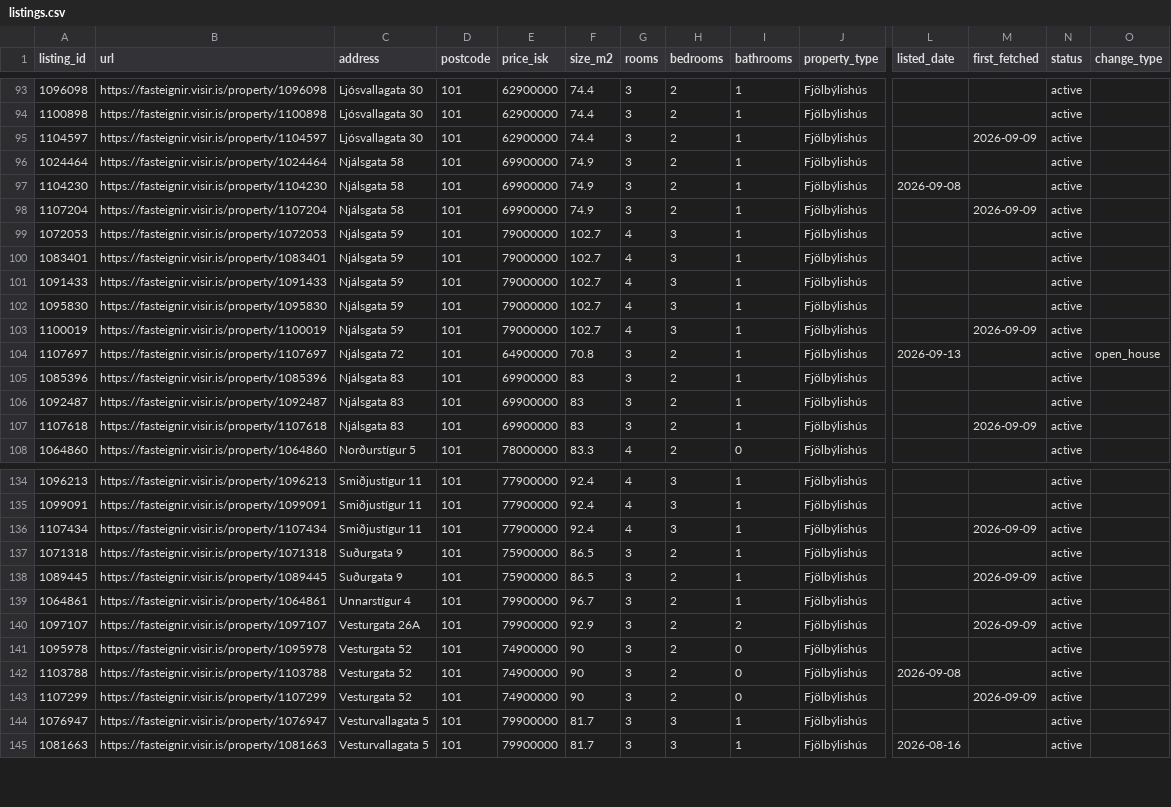
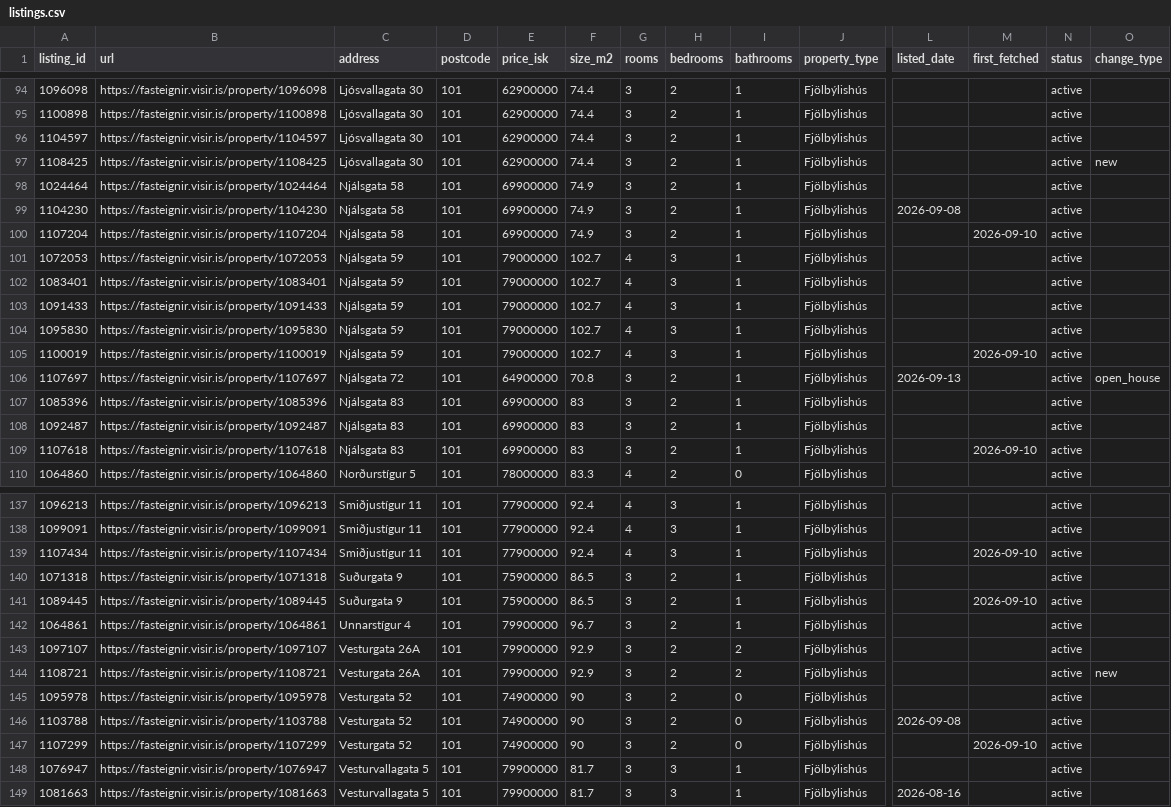
Before and after one commit to alruts/fasteignir-listing-monitor, a CSV file: data/listings.csv, drawn as a sheet; only a part is shown, gaps mark what is left out; addresses are those after the commit; rows hold the shown columns only; the diff covers the shown part only; the diff names each change by its address in the sheet, - before the commit and + after, or states it on an @@ line.

```diff
--- a/data/listings.csv
+++ b/data/listings.csv
-M96 (first_fetched): 2026-09-09
+M96 (first_fetched): (empty)
+row 97: 1108425 | https://fasteignir.visir.is/property/1108425 | Ljósvallagata 30 | 101 | 62900000 | 74.4 | 3 | 2 | 1 | Fjölbýlishús |  |  | active | new
-M100 (first_fetched): 2026-09-09
+M100 (first_fetched): 2026-09-10
-M105 (first_fetched): 2026-09-09
+M105 (first_fetched): 2026-09-10
-M109 (first_fetched): 2026-09-09
+M109 (first_fetched): 2026-09-10
-M139 (first_fetched): 2026-09-09
+M139 (first_fetched): 2026-09-10
-M141 (first_fetched): 2026-09-09
+M141 (first_fetched): 2026-09-10
-M143 (first_fetched): 2026-09-09
+M143 (first_fetched): (empty)
+row 144: 1108721 | https://fasteignir.visir.is/property/1108721 | Vesturgata 26A | 101 | 79900000 | 92.9 | 3 | 2 | 2 | Fjölbýlishús |  |  | active | new
-M147 (first_fetched): 2026-09-09
+M147 (first_fetched): 2026-09-10
```
Also changed, not shown: 4 added rows and 100 edited cells elsewhere in this file, 2 other files.
